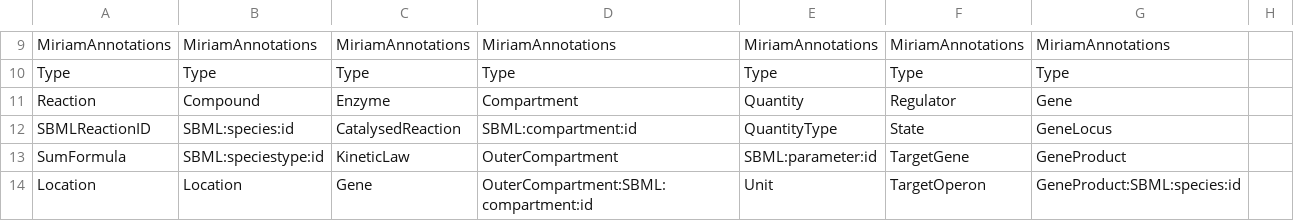
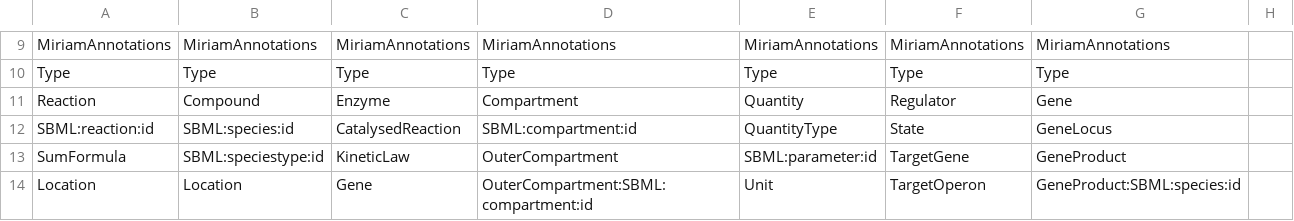
Before and after one commit to tlubitz/SBtab, a CSV file: definitions/Definitions.csv, drawn as a sheet; only a part is shown, gaps mark what is left out.

```diff
--- a/definitions/Definitions.csv
+++ b/definitions/Definitions.csv
@@ -11,3 +11,3 @@ Type	Type	Type	Type	Type	Type	Type
 Reaction	Compound	Enzyme	Compartment	Quantity	Regulator	Gene	
-SBMLReactionID	SBML:species:id	CatalysedReaction	SBML:compartment:id	QuantityType	State	GeneLocus	
+SBML:reaction:id	SBML:species:id	CatalysedReaction	SBML:compartment:id	QuantityType	State	GeneLocus	
 SumFormula	SBML:speciestype:id	KineticLaw	OuterCompartment	SBML:parameter:id	TargetGene	GeneProduct	
```
Also changed, not shown: 1 other file.
